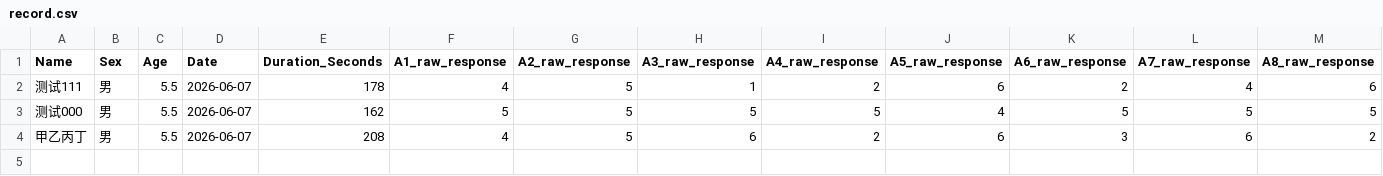
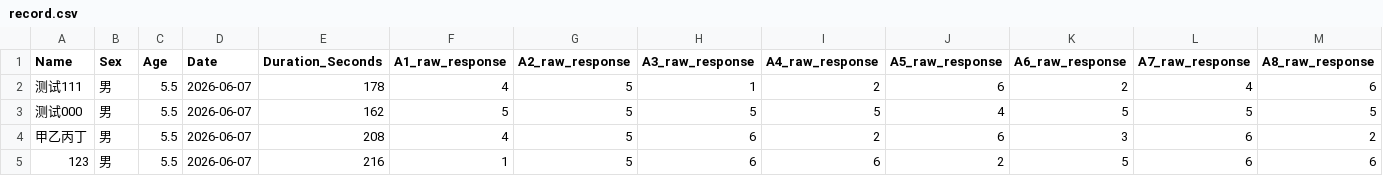
Before and after one commit to lianglixia1234/IQ-Test-and-Report, a CSV file: record.csv, drawn as a sheet; only a part is shown; rows hold the shown columns only; the diff names each change by its address in the sheet, - before the commit and + after, or states it on an @@ line.

Commit message:
Add IQ result

```diff
--- a/record.csv
+++ b/record.csv
+row 5: 123 | 男 | 5.5 | 2026-06-07 | 216 | 1 | 5 | 6 | 6 | 2 | 5 | 6 | 6
```
